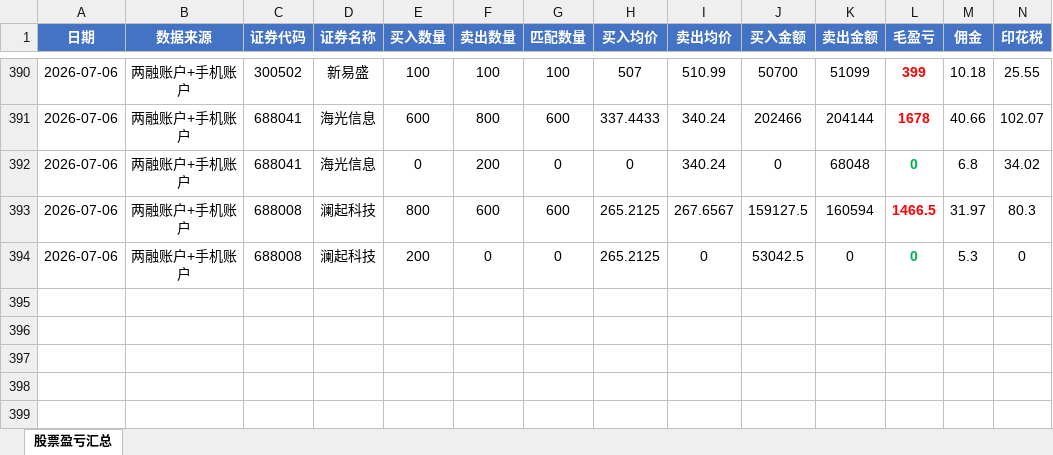
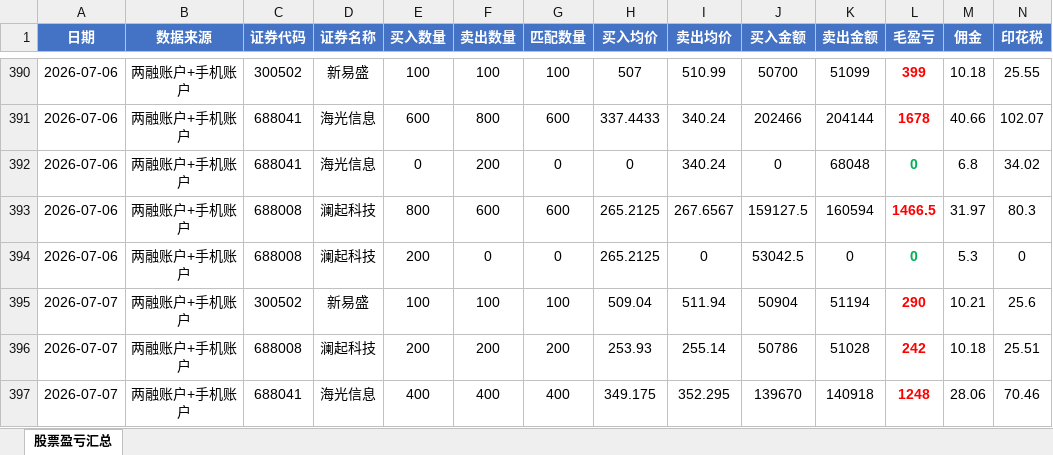
Before and after one commit to ooojedyooo/short-term-trading, an Excel workbook: 股票交易盈亏汇总.xlsx, sheet 股票盈亏汇总, drawn as a sheet; only a part is shown, gaps mark what is left out; values as stored, in another font and other column widths than the file's, no borders; rows hold the shown columns only; the diff names each change by its address in the sheet, - before the commit and + after, or states it on an @@ line.

```diff
--- a/股票交易盈亏汇总.xlsx (sheet 股票盈亏汇总)
+++ b/股票交易盈亏汇总.xlsx (sheet 股票盈亏汇总)
+row 395: 2026-07-07 | 两融账户+手机账户 | 300502 | 新易盛 | 100 | 100 | 100 | 509.04 | 511.94 | 50904 | 51194 | 290 | 10.21 | 25.6
+row 396: 2026-07-07 | 两融账户+手机账户 | 688008 | 澜起科技 | 200 | 200 | 200 | 253.93 | 255.14 | 50786 | 51028 | 242 | 10.18 | 25.51
+row 397: 2026-07-07 | 两融账户+手机账户 | 688041 | 海光信息 | 400 | 400 | 400 | 349.175 | 352.295 | 139670 | 140918 | 1248 | 28.06 | 70.46
```
Also changed, not shown: 4 other files.
